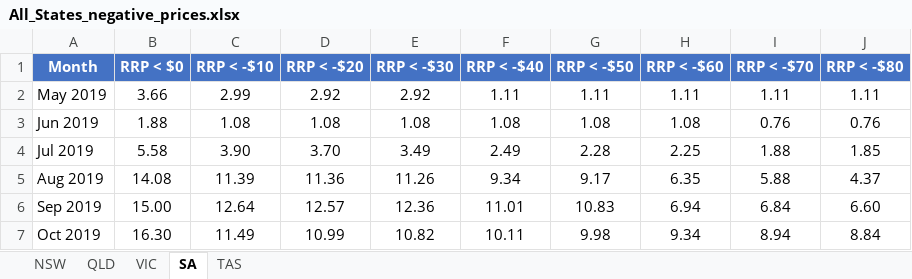
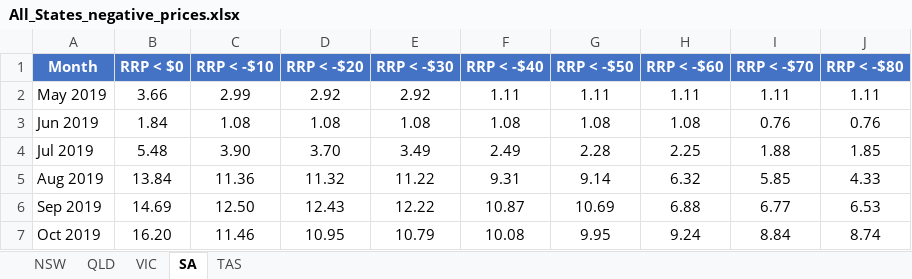
Before and after one commit to cutout-z/aemo-negative-prices, an Excel workbook: outputs/All_States_negative_prices.xlsx, sheet SA, drawn as a sheet; only a part is shown; values as stored, in another font and other column widths than the file's, no borders; the diff covers the shown part only; the diff names each change by its address in the sheet, - before the commit and + after, or states it on an @@ line.

```diff
--- a/outputs/All_States_negative_prices.xlsx (sheet SA)
+++ b/outputs/All_States_negative_prices.xlsx (sheet SA)
-B3 (RRP < $0): 1.88
+B3 (RRP < $0): 1.84
-B4 (RRP < $0): 5.58
+B4 (RRP < $0): 5.48
-B5 (RRP < $0): 14.08
+B5 (RRP < $0): 13.84
-C5 (RRP < -$10): 11.39
+C5 (RRP < -$10): 11.36
-D5 (RRP < -$20): 11.36
+D5 (RRP < -$20): 11.32
-E5 (RRP < -$30): 11.26
+E5 (RRP < -$30): 11.22
-F5 (RRP < -$40): 9.34
+F5 (RRP < -$40): 9.31
-G5 (RRP < -$50): 9.17
+G5 (RRP < -$50): 9.14
-H5 (RRP < -$60): 6.35
+H5 (RRP < -$60): 6.32
-I5 (RRP < -$70): 5.88
+I5 (RRP < -$70): 5.85
-J5 (RRP < -$80): 4.37
+J5 (RRP < -$80): 4.33
-B6 (RRP < $0): 15.00
+B6 (RRP < $0): 14.69
-C6 (RRP < -$10): 12.64
+C6 (RRP < -$10): 12.50
-D6 (RRP < -$20): 12.57
+D6 (RRP < -$20): 12.43
-E6 (RRP < -$30): 12.36
+E6 (RRP < -$30): 12.22
-F6 (RRP < -$40): 11.01
+F6 (RRP < -$40): 10.87
-G6 (RRP < -$50): 10.83
+G6 (RRP < -$50): 10.69
-H6 (RRP < -$60): 6.94
+H6 (RRP < -$60): 6.88
-I6 (RRP < -$70): 6.84
+I6 (RRP < -$70): 6.77
-J6 (RRP < -$80): 6.60
+J6 (RRP < -$80): 6.53
-B7 (RRP < $0): 16.30
+B7 (RRP < $0): 16.20
-C7 (RRP < -$10): 11.49
+C7 (RRP < -$10): 11.46
-D7 (RRP < -$20): 10.99
+D7 (RRP < -$20): 10.95
-E7 (RRP < -$30): 10.82
+E7 (RRP < -$30): 10.79
-F7 (RRP < -$40): 10.11
+F7 (RRP < -$40): 10.08
-G7 (RRP < -$50): 9.98
+G7 (RRP < -$50): 9.95
-H7 (RRP < -$60): 9.34
+H7 (RRP < -$60): 9.24
-I7 (RRP < -$70): 8.94
+I7 (RRP < -$70): 8.84
-J7 (RRP < -$80): 8.84
+J7 (RRP < -$80): 8.74
```
Also changed, not shown: 507 edited cells elsewhere in this sheet, sheet VIC, sheet QLD, sheet NSW, sheet TAS, outputs/NSW_negative_prices.xlsx, outputs/QLD_negative_prices.xlsx, 4 other files.
